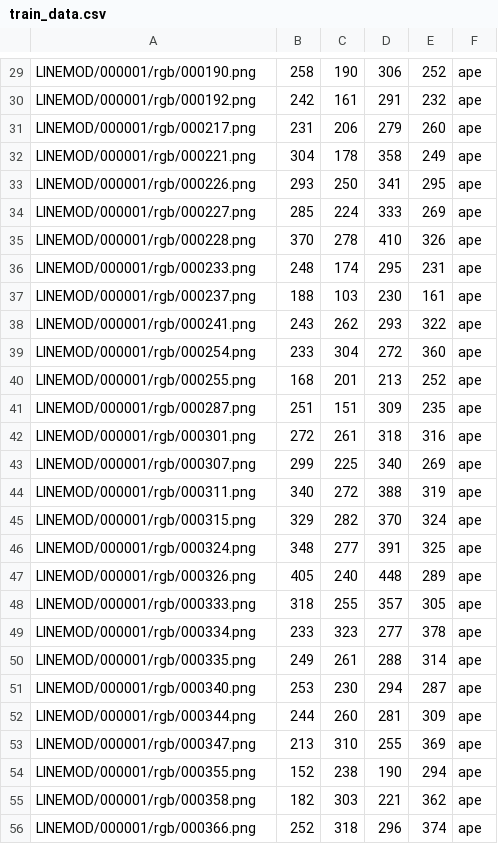
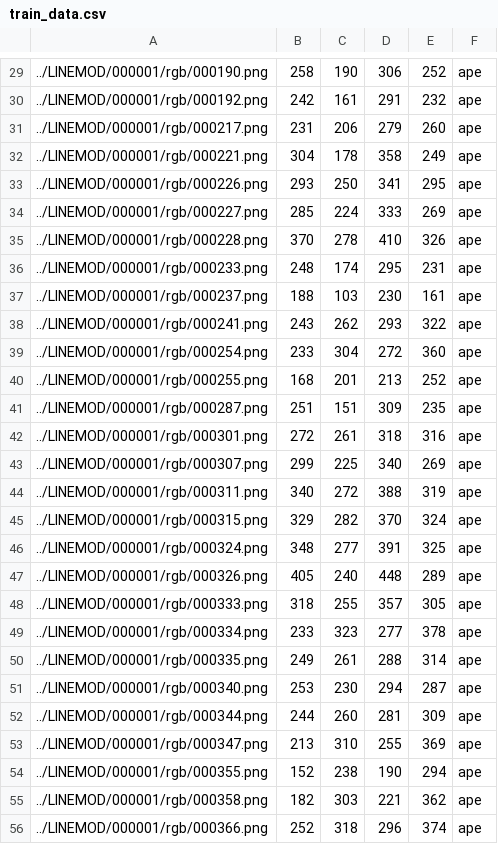
Before and after one commit to JakobGroeftehauge/RotinaNet-6D, a CSV file: data generation/train_data.csv, drawn as a sheet; only a part is shown, gaps mark what is left out; the diff covers the shown part only; the diff names each change by its address in the sheet, - before the commit and + after, or states it on an @@ line.

```diff
--- a/data generation/train_data.csv
+++ b/data generation/train_data.csv
-A29: LINEMOD/000001/rgb/000190.png
+A29: ../LINEMOD/000001/rgb/000190.png
-A30: LINEMOD/000001/rgb/000192.png
+A30: ../LINEMOD/000001/rgb/000192.png
-A31: LINEMOD/000001/rgb/000217.png
+A31: ../LINEMOD/000001/rgb/000217.png
-A32: LINEMOD/000001/rgb/000221.png
+A32: ../LINEMOD/000001/rgb/000221.png
-A33: LINEMOD/000001/rgb/000226.png
+A33: ../LINEMOD/000001/rgb/000226.png
-A34: LINEMOD/000001/rgb/000227.png
+A34: ../LINEMOD/000001/rgb/000227.png
-A35: LINEMOD/000001/rgb/000228.png
+A35: ../LINEMOD/000001/rgb/000228.png
-A36: LINEMOD/000001/rgb/000233.png
+A36: ../LINEMOD/000001/rgb/000233.png
-A37: LINEMOD/000001/rgb/000237.png
+A37: ../LINEMOD/000001/rgb/000237.png
-A38: LINEMOD/000001/rgb/000241.png
+A38: ../LINEMOD/000001/rgb/000241.png
-A39: LINEMOD/000001/rgb/000254.png
+A39: ../LINEMOD/000001/rgb/000254.png
-A40: LINEMOD/000001/rgb/000255.png
+A40: ../LINEMOD/000001/rgb/000255.png
-A41: LINEMOD/000001/rgb/000287.png
+A41: ../LINEMOD/000001/rgb/000287.png
-A42: LINEMOD/000001/rgb/000301.png
+A42: ../LINEMOD/000001/rgb/000301.png
-A43: LINEMOD/000001/rgb/000307.png
+A43: ../LINEMOD/000001/rgb/000307.png
-A44: LINEMOD/000001/rgb/000311.png
+A44: ../LINEMOD/000001/rgb/000311.png
-A45: LINEMOD/000001/rgb/000315.png
+A45: ../LINEMOD/000001/rgb/000315.png
-A46: LINEMOD/000001/rgb/000324.png
+A46: ../LINEMOD/000001/rgb/000324.png
-A47: LINEMOD/000001/rgb/000326.png
+A47: ../LINEMOD/000001/rgb/000326.png
-A48: LINEMOD/000001/rgb/000333.png
+A48: ../LINEMOD/000001/rgb/000333.png
-A49: LINEMOD/000001/rgb/000334.png
+A49: ../LINEMOD/000001/rgb/000334.png
-A50: LINEMOD/000001/rgb/000335.png
+A50: ../LINEMOD/000001/rgb/000335.png
-A51: LINEMOD/000001/rgb/000340.png
+A51: ../LINEMOD/000001/rgb/000340.png
-A52: LINEMOD/000001/rgb/000344.png
+A52: ../LINEMOD/000001/rgb/000344.png
-A53: LINEMOD/000001/rgb/000347.png
+A53: ../LINEMOD/000001/rgb/000347.png
-A54: LINEMOD/000001/rgb/000355.png
+A54: ../LINEMOD/000001/rgb/000355.png
-A55: LINEMOD/000001/rgb/000358.png
+A55: ../LINEMOD/000001/rgb/000358.png
-A56: LINEMOD/000001/rgb/000366.png
+A56: ../LINEMOD/000001/rgb/000366.png
```
Also changed, not shown: 131 edited cells elsewhere in this file, data generation/val_data.csv, 1 other file.
